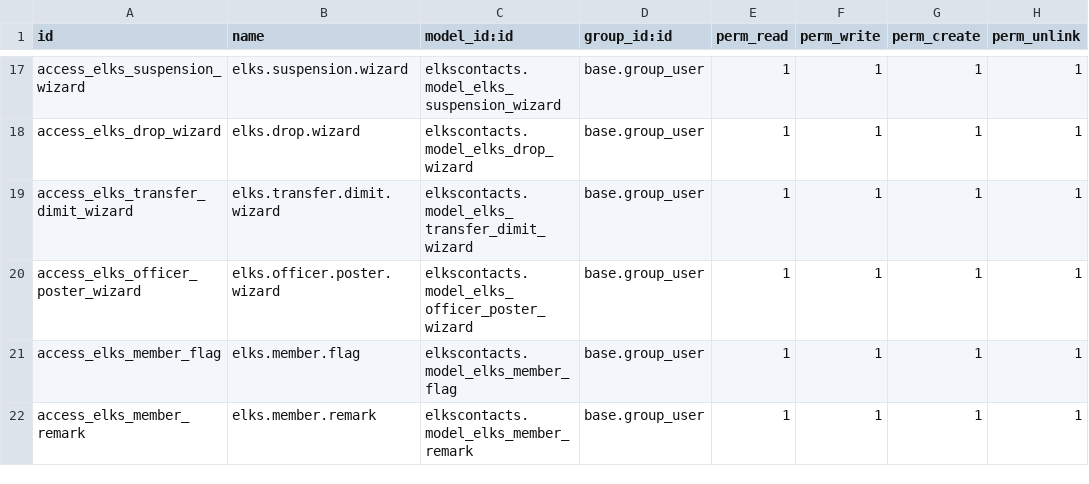
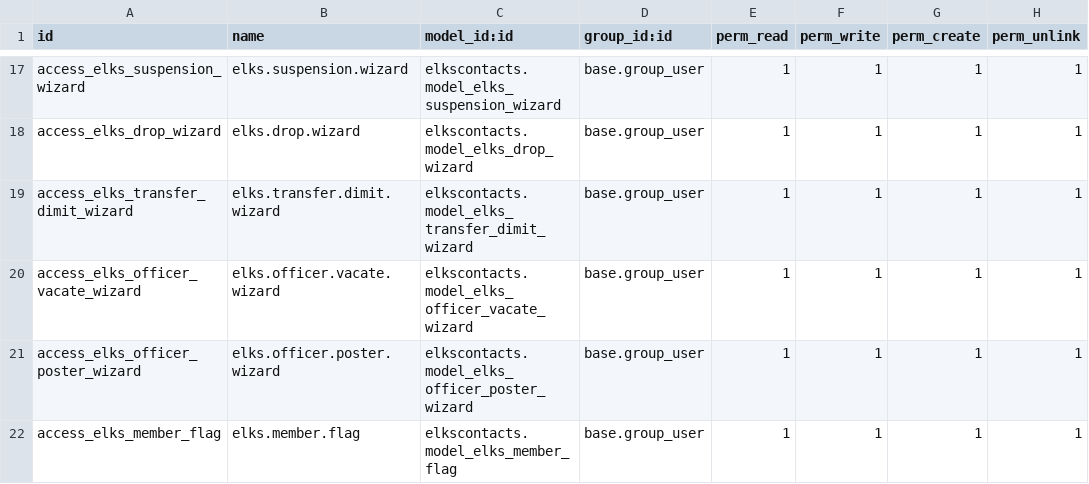
Before and after one commit to LeoricCryotek/elkscontacts, a CSV file: security/ir.model.access.csv, drawn as a sheet; only a part is shown, gaps mark what is left out; the shorter side is filled out with more unchanged rows.

```diff
--- a/security/ir.model.access.csv
+++ b/security/ir.model.access.csv
@@ -19,2 +19,3 @@ access_elks_drop_wizard,elks.drop.wizard,elkscontacts.model_elks_drop_wizard,bas
 access_elks_transfer_dimit_wizard,elks.transfer.dimit.wizard,elkscontacts.model_elks_transfer_dimit_wizard,base.group_user,1,1,1,1
+access_elks_officer_vacate_wizard,elks.officer.vacate.wizard,elkscontacts.model_elks_officer_vacate_wizard,base.group_user,1,1,1,1
 access_elks_officer_poster_wizard,elks.officer.poster.wizard,elkscontacts.model_elks_officer_poster_wizard,base.group_user,1,1,1,1
```
Also changed, not shown: 8 other files.
